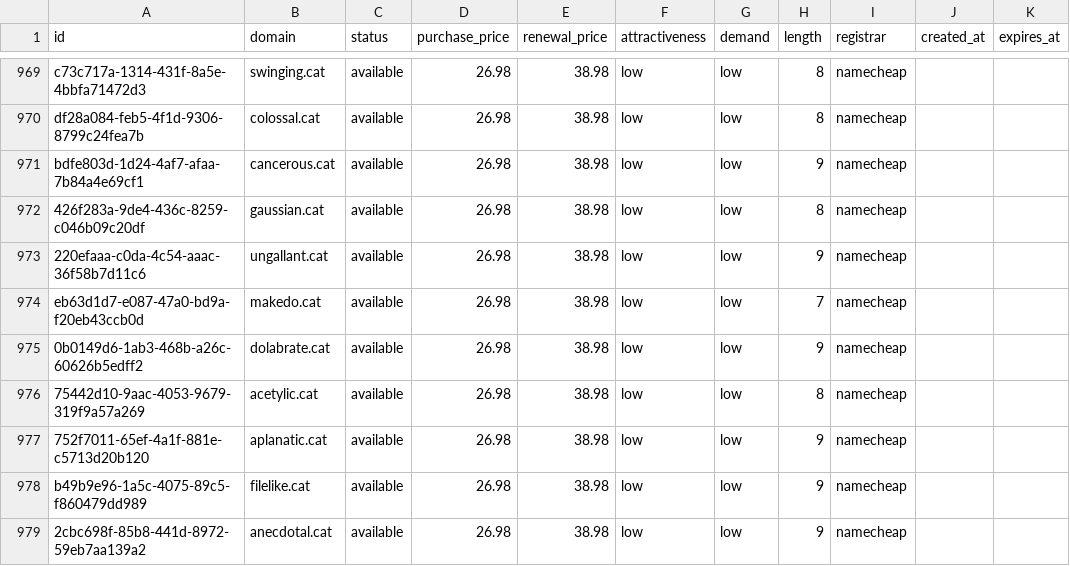
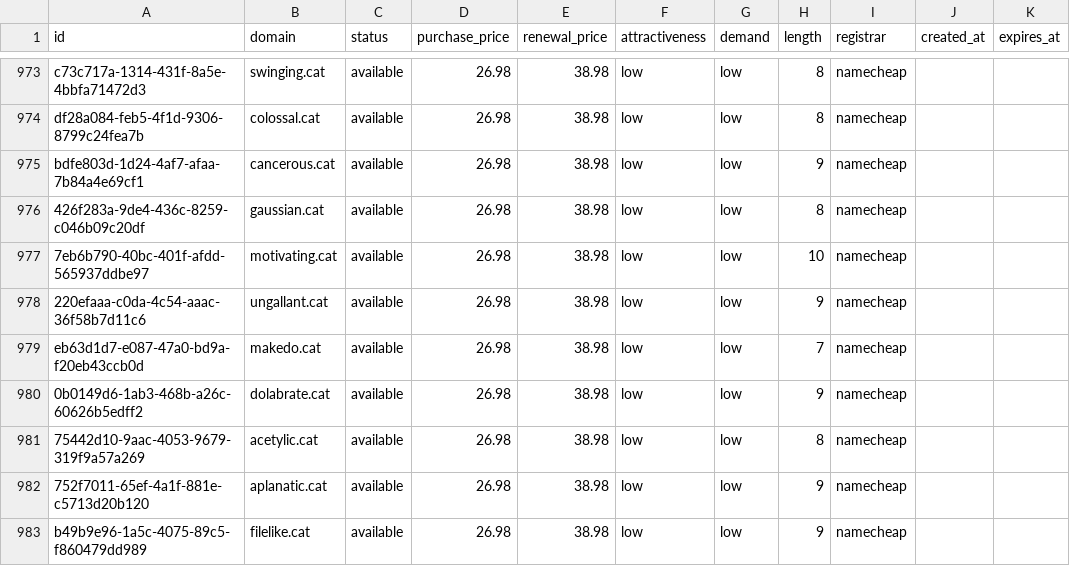
Before and after one commit to UniqueDomains/cat-oneword-domains, a CSV file: cat.csv, drawn as a sheet; only a part is shown, gaps mark what is left out; the shorter side is filled out with more unchanged rows; the diff covers the shown part only; the diff names each change by its address in the sheet, - before the commit and + after, or states it on an @@ line.

```diff
--- a/cat.csv
+++ b/cat.csv
+row 977: 7eb6b790-40bc-401f-afdd-565937ddbe97 | motivating.cat | available | 26.98 | 38.98 | low | low | 10 | namecheap
```
Also changed, not shown: 4 added rows and 5 removed rows elsewhere in this file, 4 other files.
